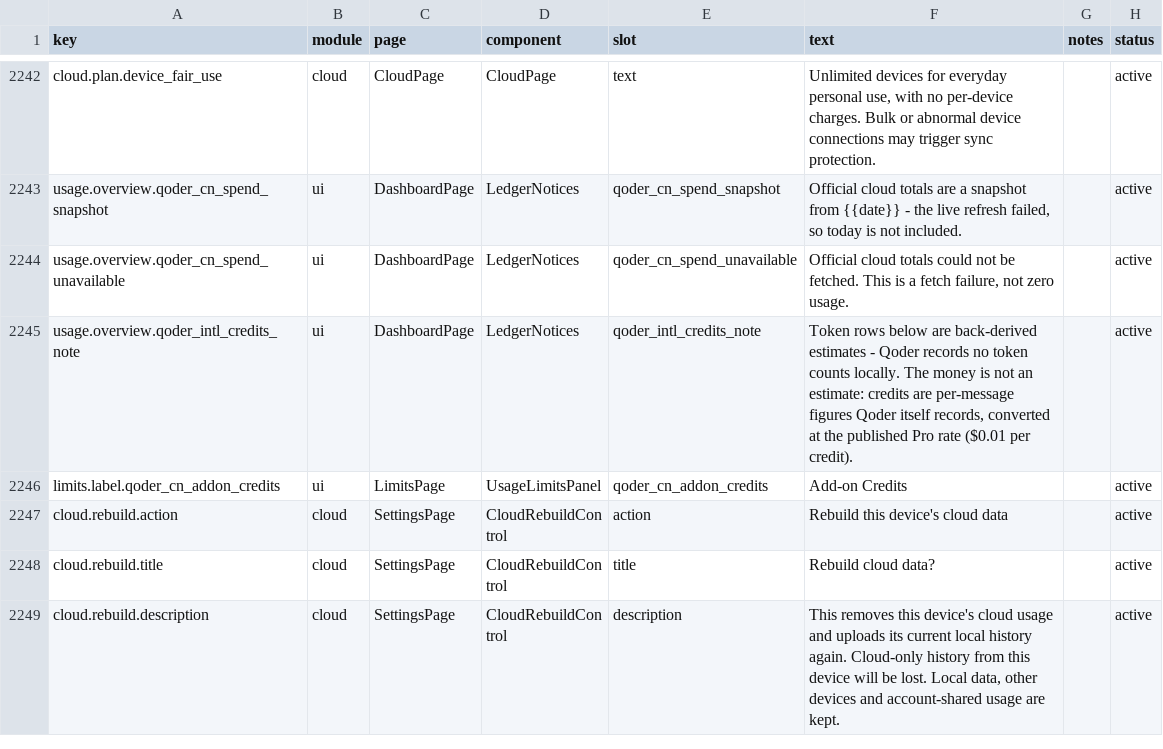
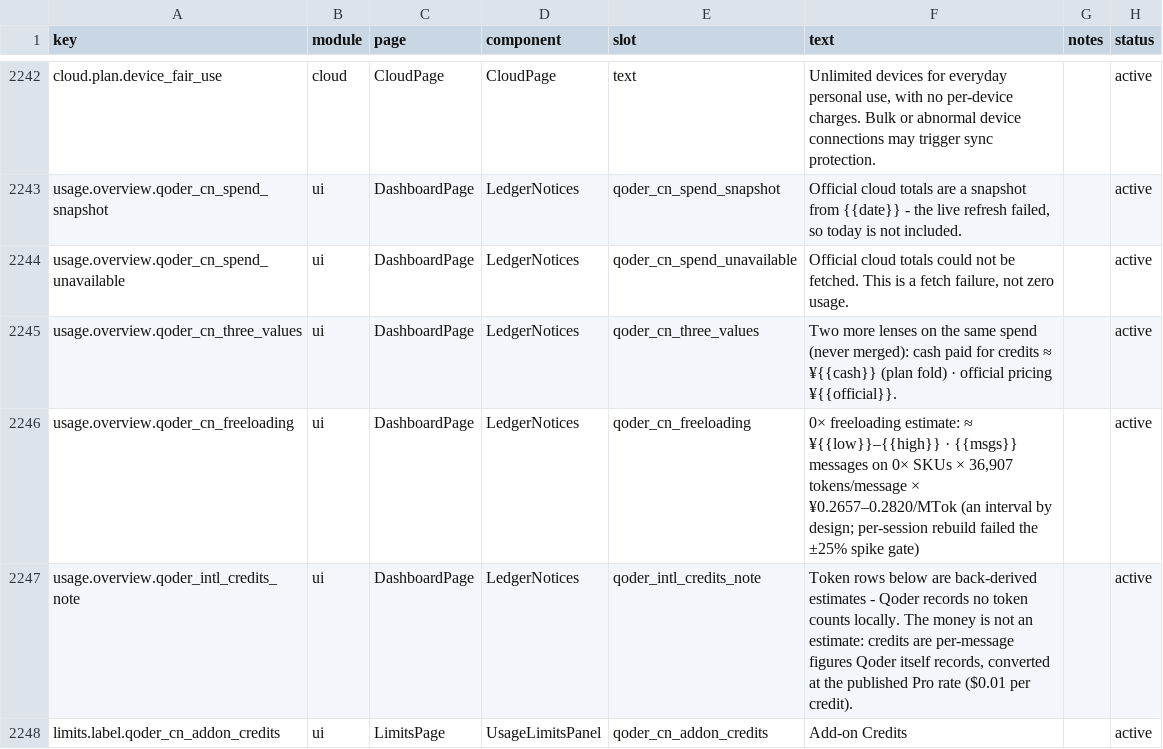
Before and after one commit to 01UNCLEDOG01/TokenTracker-Plus, a CSV file: dashboard/src/content/copy.csv, drawn as a sheet; only a part is shown, gaps mark what is left out; the shorter side is filled out with more unchanged rows; the diff names each change by its address in the sheet, - before the commit and + after, or states it on an @@ line.

Commit message:
feat(qoder-cn): KI-030 three-value display, freeloading interval, dedupe guard; README fixes and beginner guide
- qoder-cn-estimate: snapshot the CN client credit multiplier table
  (captured 2026-10-25; free is judged per 0x SKU), dedupe whole-object-
  equal official daily rows before ingestion (the 10-21/10-22 phantom
  pattern), and compute cash paid / official / freeloading side by side.
  Freeloading publishes as an interval by design: 0x messages x the July
  anchor ratio x the two-source rate band; the spike verdict rejected
  per-session rebuild.
- usage-limits serves qoderCn spend enriched (deduped daily + summary),
  cache file untouched; LedgerNotices renders the two extra lines with
  six-locale copy. Live: cash 80.93 / official 118.62 / interval
  236.51-251.01 across 24,118 0x messages.
- README(en): 42->57 achievements x2, 8->16 crests, tier section rewritten
  to the real 8-tier Lv0..Lv7 scale; all three languages gain an installer
  download path, optional-credentials note and a link to the new
  docs/getting-started.zh-CN.md beginner guide.
- Tests: qoder-cn-value-summary 4 cases; LedgerNotices 7/7; gates green.

```diff
--- a/dashboard/src/content/copy.csv
+++ b/dashboard/src/content/copy.csv
+row 2245: usage.overview.qoder_cn_three_values | ui | DashboardPage | LedgerNotices | qoder_cn_three_values | Two more lenses on the same spend (never merged): cash paid for credits ≈ ¥{{cash}} (plan fold) · official pricing ¥{{official}}. |  | active
+row 2246: usage.overview.qoder_cn_freeloading | ui | DashboardPage | LedgerNotices | qoder_cn_freeloading | 0× freeloading estimate: ≈ ¥{{low}}–{{high}} · {{msgs}} messages on 0× SKUs × 36,907 tokens/message × ¥0.2657–0.2820/MTok (an interval by design; per-session rebuild failed the ±25% spike gate) |  | active
```
Also changed, not shown: 14 other files.
